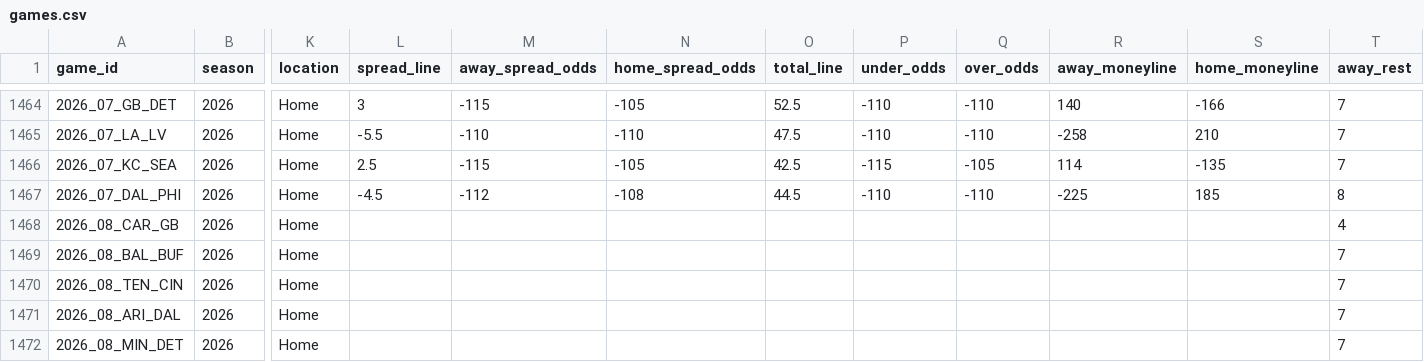
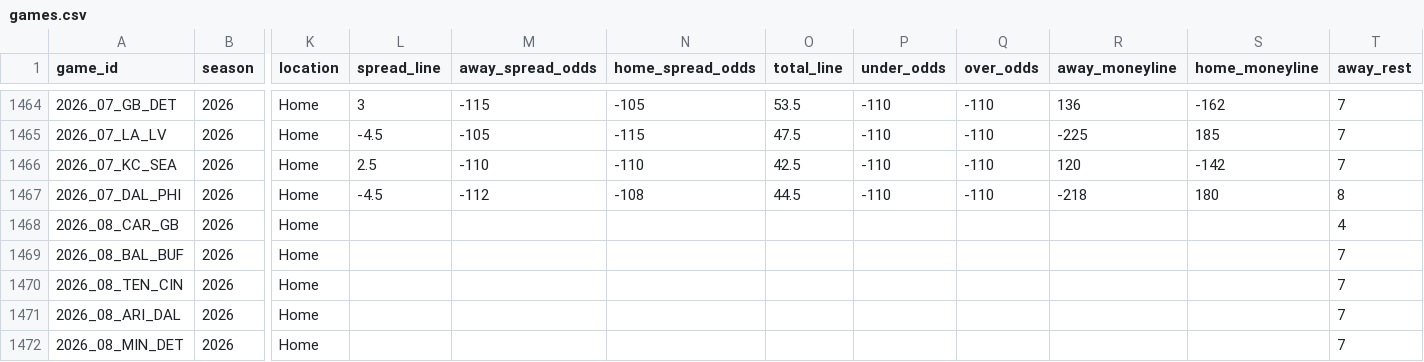
Before and after one commit to GeddyLifeson/nfl-dashboard, a CSV file: data/games.csv, drawn as a sheet; only a part is shown, gaps mark what is left out; the diff covers the shown part only; the diff names each change by its address in the sheet, - before the commit and + after, or states it on an @@ line.

```diff
--- a/data/games.csv
+++ b/data/games.csv
-O1464 (total_line): 52.5
+O1464 (total_line): 53.5
-R1464 (away_moneyline): 140
+R1464 (away_moneyline): 136
-S1464 (home_moneyline): -166
+S1464 (home_moneyline): -162
-L1465 (spread_line): -5.5
+L1465 (spread_line): -4.5
-M1465 (away_spread_odds): -110
+M1465 (away_spread_odds): -105
-N1465 (home_spread_odds): -110
+N1465 (home_spread_odds): -115
-R1465 (away_moneyline): -258
+R1465 (away_moneyline): -225
-S1465 (home_moneyline): 210
+S1465 (home_moneyline): 185
-M1466 (away_spread_odds): -115
+M1466 (away_spread_odds): -110
-N1466 (home_spread_odds): -105
+N1466 (home_spread_odds): -110
-P1466 (under_odds): -115
+P1466 (under_odds): -110
-Q1466 (over_odds): -105
+Q1466 (over_odds): -110
-R1466 (away_moneyline): 114
+R1466 (away_moneyline): 120
-S1466 (home_moneyline): -135
+S1466 (home_moneyline): -142
-R1467 (away_moneyline): -225
+R1467 (away_moneyline): -218
-S1467 (home_moneyline): 185
+S1467 (home_moneyline): 180
```
Also changed, not shown: 57 edited cells elsewhere in this file, 9 other files.
